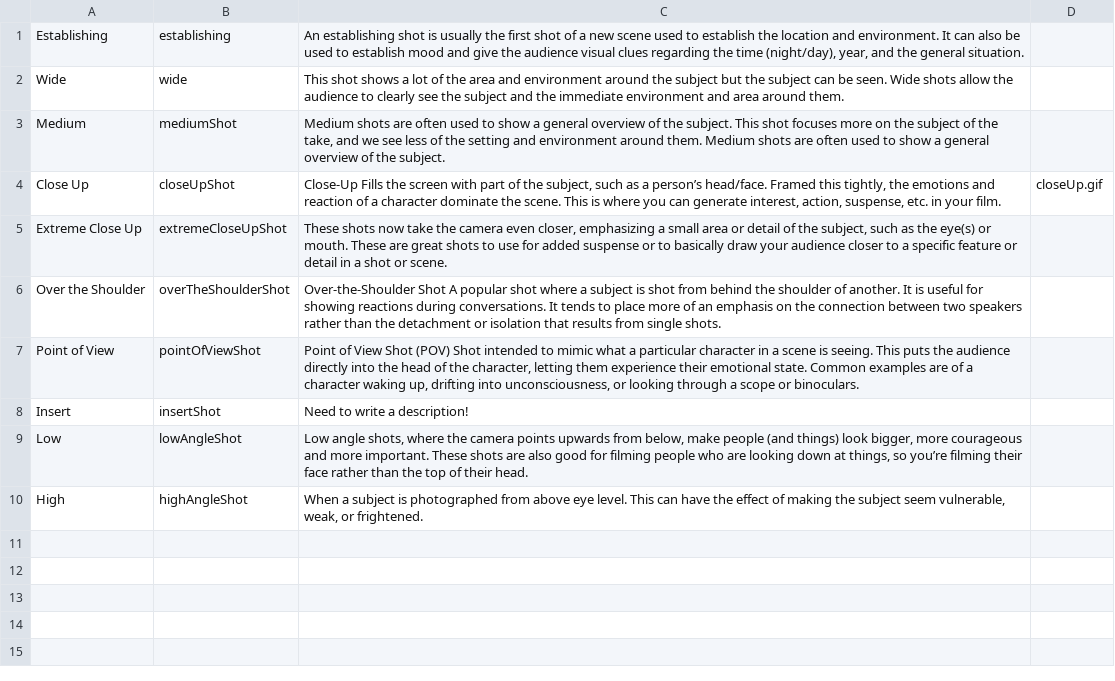
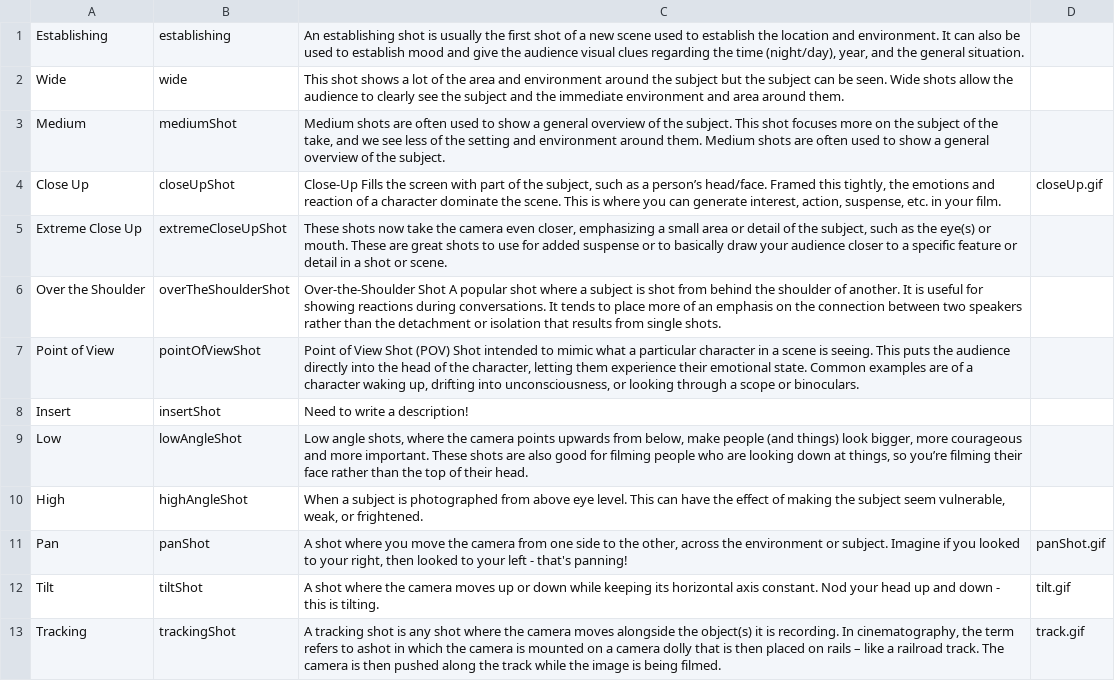
Before and after one commit to ltrickey/FromShotToStory, a CSV file: MoviePracticeApp/MoviePracticeApp/shotData.csv, drawn as a sheet.

Commit message:
Added reloading data function back into table view so that it will update.  need to picture for camera tild

```diff
--- a/MoviePracticeApp/MoviePracticeApp/shotData.csv
+++ b/MoviePracticeApp/MoviePracticeApp/shotData.csv
@@ -10 +10,4 @@ Low,lowAngleShot,"Low angle shots, where the camera points upwards from below, m
 High,highAngleShot,"When a subject is photographed from above eye level. This can have the effect of making the subject seem vulnerable, weak, or frightened."
+Pan,panShot,"A shot where you move the camera from one side to the other, across the environment or subject. Imagine if you looked to your right, then looked to your left - that's panning!",panShot.gif
+Tilt,tiltShot,"A shot where the camera moves up or down while keeping its horizontal axis constant. Nod your head up and down - this is tilting.",tilt.gif
+Tracking,trackingShot,"A tracking shot is any shot where the camera moves alongside the object(s) it is recording. In cinematography, the term refers to ashot in which the camera is mounted on a camera dolly that is then placed on rails – like a railroad track. The camera is then pushed along the track while the image is being filmed.",track.gif
```
Also changed, not shown: 11 other files.
